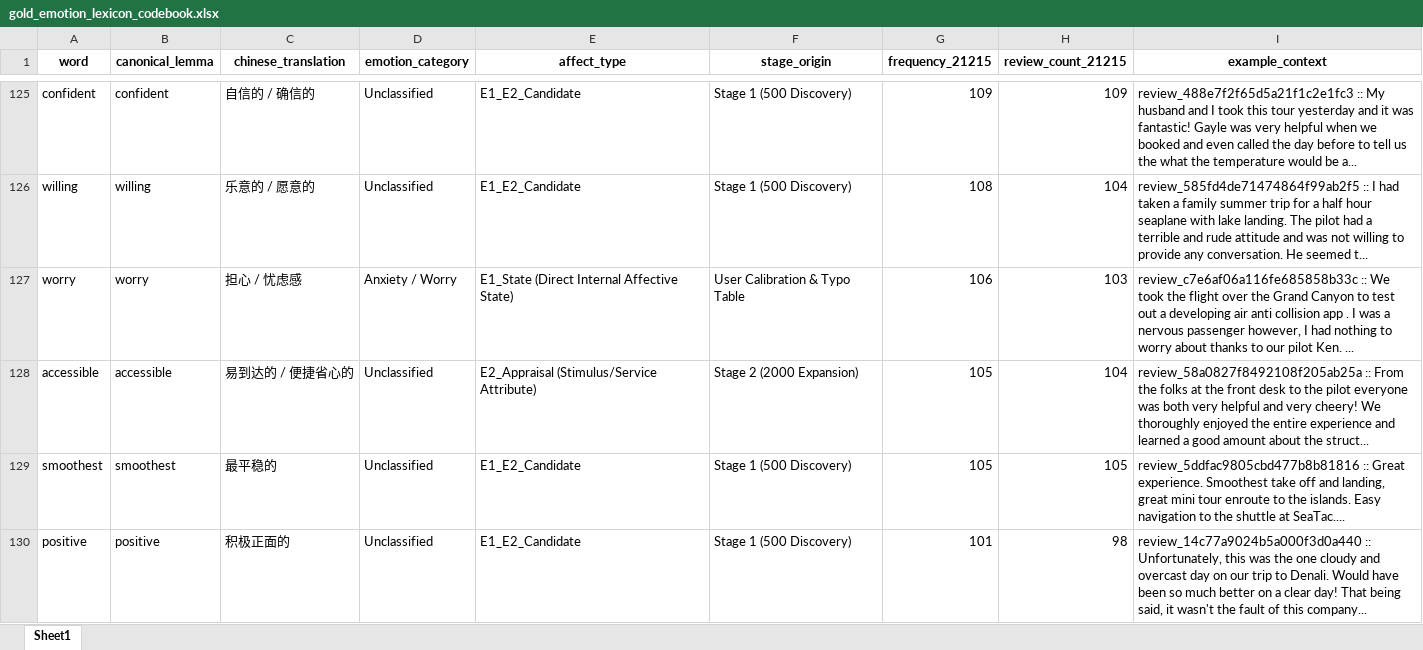
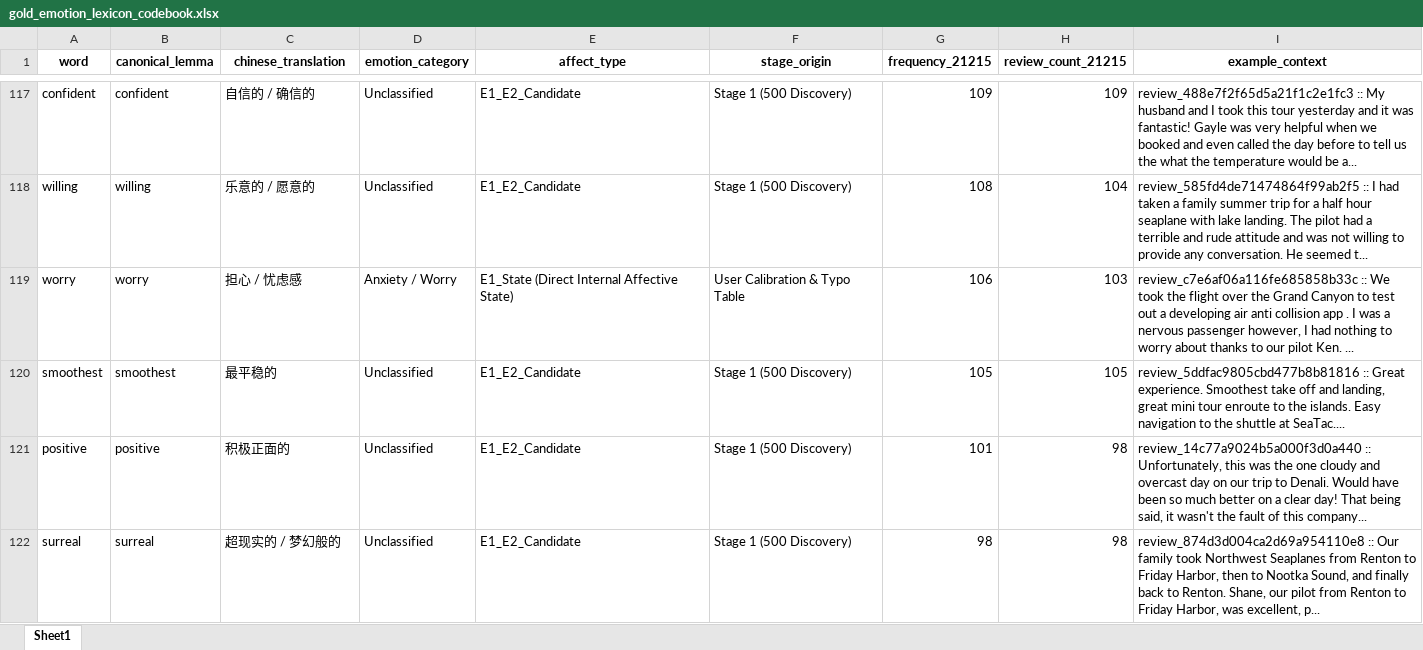
Before and after one commit to ypeng12/Low-Altitude, an Excel workbook: data/derived_outputs/gold_emotion_lexicon_codebook.xlsx, sheet Sheet1, drawn as a sheet; only a part is shown, gaps mark what is left out; the shorter side is filled out with more unchanged rows; values as stored, in another font and other column widths than the file's, no borders; the diff covers the shown part only; the diff names each change by its address in the sheet, - before the commit and + after, or states it on an @@ line.

```diff
--- a/data/derived_outputs/gold_emotion_lexicon_codebook.xlsx (sheet Sheet1)
+++ b/data/derived_outputs/gold_emotion_lexicon_codebook.xlsx (sheet Sheet1)
-row 128: accessible | accessible | 易到达的 / 便捷省心的 | Unclassified | E2_Appraisal (Stimulus/Service Attribute) | Stage 2 (2000 Expansion) | 105 | 104 | review_58a0827f8492108f205ab25a :: From the folks at the front desk to the pilot everyone was both very helpful and very cheery! We thoroughly enjoyed the entire experience and learned a good amount about the struct...
```
Also changed, not shown: 15 removed rows elsewhere in this sheet, data/derived_outputs/removed_non_emotion_words_log.xlsx, 6 other files.
